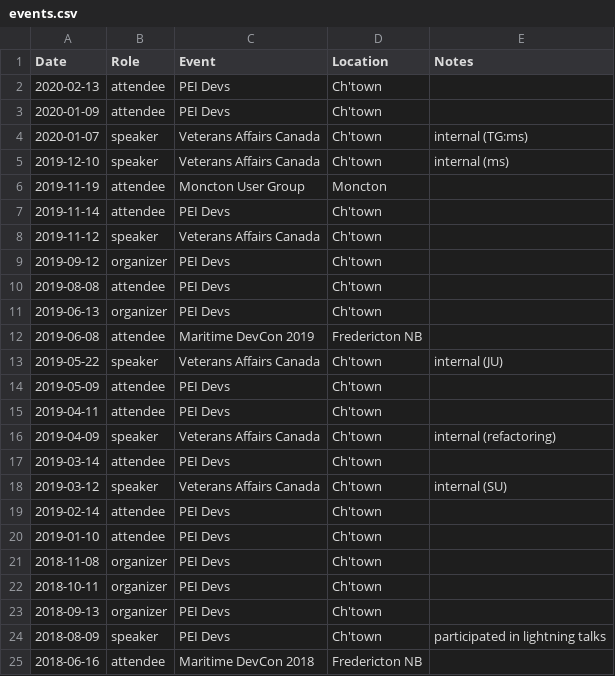
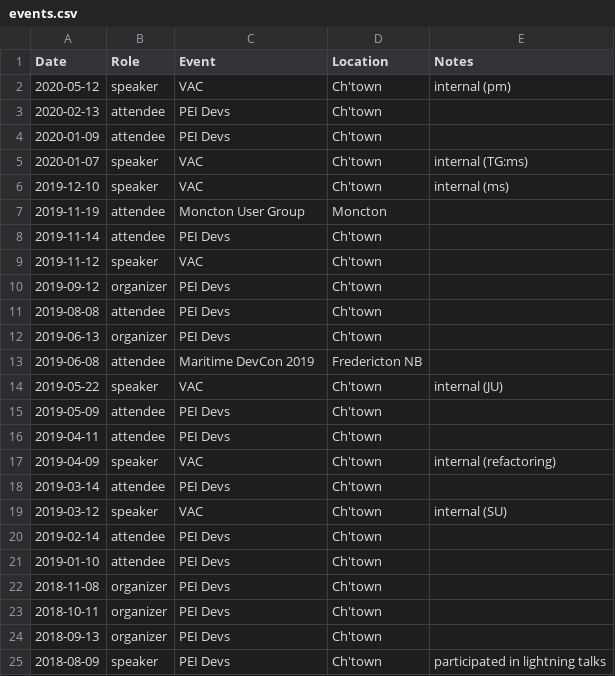
Before and after one commit to codetojoy/self, a CSV file: tech/events.csv, drawn as a sheet; only a part is shown; the shorter side is filled out with more unchanged rows.

Commit message:
incremental update Tue 12 May 2020 12:27:59 ADT

```diff
--- a/tech/events.csv
+++ b/tech/events.csv
@@ -1,9 +1,10 @@
 Date,Role,Event,Location,Notes
+2020-05-12,speaker,VAC,Ch'town,internal (pm)
 2020-02-13,attendee,PEI Devs,Ch'town,
 2020-01-09,attendee,PEI Devs,Ch'town,
-2020-01-07,speaker,Veterans Affairs Canada,Ch'town,internal (TG:ms)
-2019-12-10,speaker,Veterans Affairs Canada,Ch'town,internal (ms)
+2020-01-07,speaker,VAC,Ch'town,internal (TG:ms)
+2019-12-10,speaker,VAC,Ch'town,internal (ms)
 2019-11-19,attendee,Moncton User Group,Moncton,
 2019-11-14,attendee,PEI Devs,Ch'town,
-2019-11-12,speaker,Veterans Affairs Canada,Ch'town,
+2019-11-12,speaker,VAC,Ch'town,
 2019-09-12,organizer,PEI Devs,Ch'town,
@@ -12,8 +13,8 @@ Date,Role,Event,Location,Notes
 2019-06-08,attendee,Maritime DevCon 2019,Fredericton NB,
-2019-05-22,speaker,Veterans Affairs Canada,Ch'town,internal (JU)
+2019-05-22,speaker,VAC,Ch'town,internal (JU)
 2019-05-09,attendee,PEI Devs,Ch'town,
 2019-04-11,attendee,PEI Devs,Ch'town,
-2019-04-09,speaker,Veterans Affairs Canada,Ch'town,internal (refactoring)
+2019-04-09,speaker,VAC,Ch'town,internal (refactoring)
 2019-03-14,attendee,PEI Devs,Ch'town,
-2019-03-12,speaker,Veterans Affairs Canada,Ch'town,internal (SU)
+2019-03-12,speaker,VAC,Ch'town,internal (SU)
 2019-02-14,attendee,PEI Devs,Ch'town,
```
